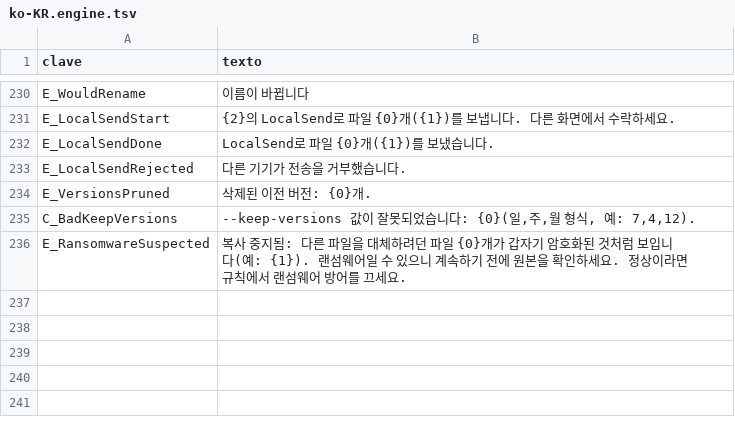
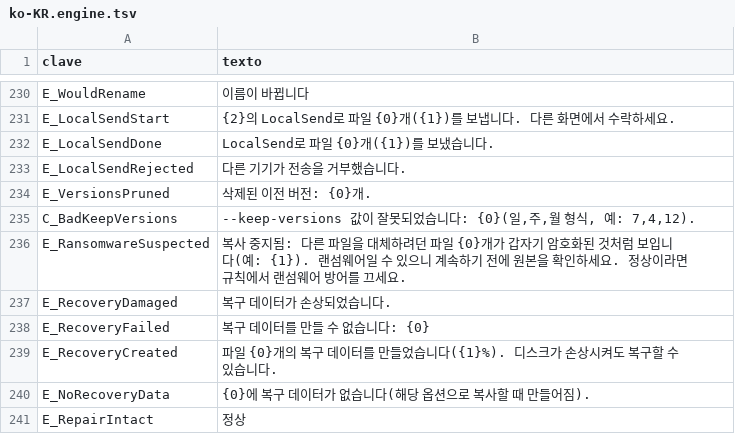
Before and after one commit to cbatista96/MegaCopier, a TSV file: tools/Strings/i18n/ko-KR.engine.tsv, drawn as a sheet; only a part is shown, gaps mark what is left out; the diff covers the shown part only; the diff names each change by its address in the sheet, - before the commit and + after, or states it on an @@ line.

```diff
--- a/tools/Strings/i18n/ko-KR.engine.tsv
+++ b/tools/Strings/i18n/ko-KR.engine.tsv
+row 237: E_RecoveryDamaged | 복구 데이터가 손상되었습니다.
+row 238: E_RecoveryFailed | 복구 데이터를 만들 수 없습니다: {0}
+row 239: E_RecoveryCreated | 파일 {0}개의 복구 데이터를 만들었습니다({1}%). 디스크가 손상시켜도 복구할 수 있습니다.
+row 240: E_NoRecoveryData | {0}에 복구 데이터가 없습니다(해당 옵션으로 복사할 때 만들어짐).
+row 241: E_RepairIntact | 정상
```
Also changed, not shown: 5 added rows and 1 edited cell elsewhere in this file, tools/Strings/i18n/nl-NL.engine.tsv, tools/Strings/i18n/pl-PL.engine.tsv, 54 other files.
